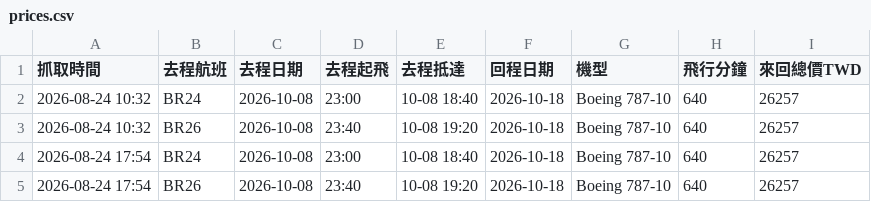
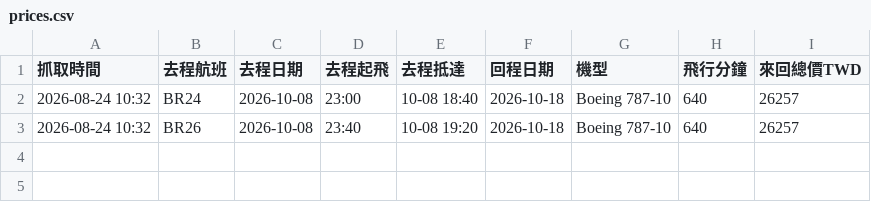
Before and after one commit to leoleo5736/flight-tracker, a CSV file: prices.csv, drawn as a sheet; the diff names each change by its address in the sheet, - before the commit and + after, or states it on an @@ line.

Commit message:
Update prices.csv

```diff
--- a/prices.csv
+++ b/prices.csv
-row 4: 2026-08-24 17:54 | BR24 | 2026-10-08 | 23:00 | 10-08 18:40 | 2026-10-18 | Boeing 787-10 | 640 | 26257
-row 5: 2026-08-24 17:54 | BR26 | 2026-10-08 | 23:40 | 10-08 19:20 | 2026-10-18 | Boeing 787-10 | 640 | 26257
```
